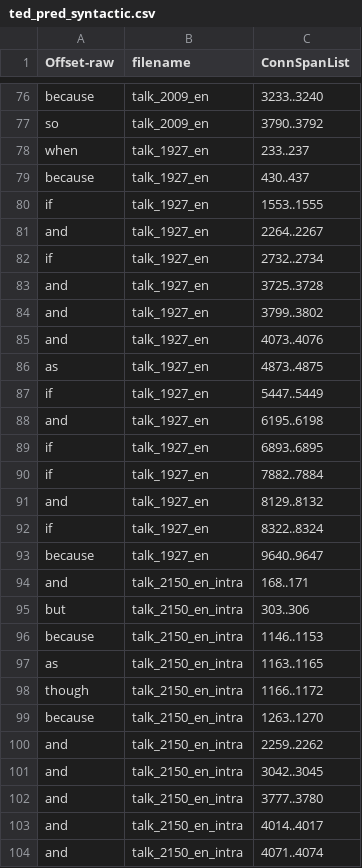
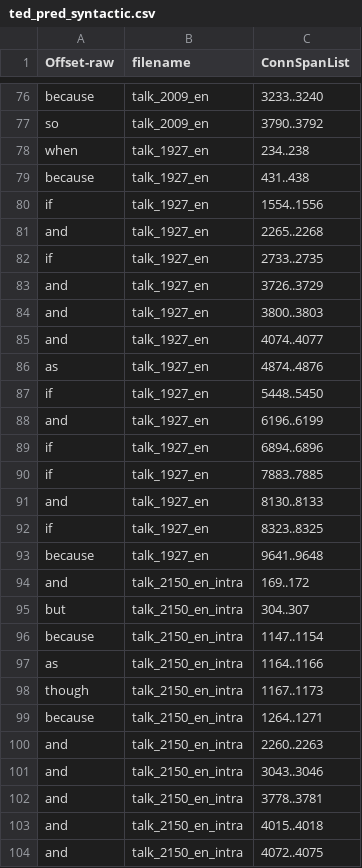
Before and after one commit to idanovinda/discourse-explicit-evaluation, a CSV file: result-csv/ted_pred_syntactic.csv, drawn as a sheet; only a part is shown, gaps mark what is left out; the diff covers the shown part only.

```diff
--- a/result-csv/ted_pred_syntactic.csv
+++ b/result-csv/ted_pred_syntactic.csv
@@ -77,28 +77,28 @@ because,talk_2009_en,3233..3240
 so,talk_2009_en,3790..3792
-when,talk_1927_en,233..237
-because,talk_1927_en,430..437
-if,talk_1927_en,1553..1555
-and,talk_1927_en,2264..2267
-if,talk_1927_en,2732..2734
-and,talk_1927_en,3725..3728
-and,talk_1927_en,3799..3802
-and,talk_1927_en,4073..4076
-as,talk_1927_en,4873..4875
-if,talk_1927_en,5447..5449
-and,talk_1927_en,6195..6198
-if,talk_1927_en,6893..6895
-if,talk_1927_en,7882..7884
-and,talk_1927_en,8129..8132
-if,talk_1927_en,8322..8324
-because,talk_1927_en,9640..9647
-and,talk_2150_en_intra,168..171
-but,talk_2150_en_intra,303..306
-because,talk_2150_en_intra,1146..1153
-as,talk_2150_en_intra,1163..1165
-though,talk_2150_en_intra,1166..1172
-because,talk_2150_en_intra,1263..1270
-and,talk_2150_en_intra,2259..2262
-and,talk_2150_en_intra,3042..3045
-and,talk_2150_en_intra,3777..3780
-and,talk_2150_en_intra,4014..4017
-and,talk_2150_en_intra,4071..4074
+when,talk_1927_en,234..238
+because,talk_1927_en,431..438
+if,talk_1927_en,1554..1556
+and,talk_1927_en,2265..2268
+if,talk_1927_en,2733..2735
+and,talk_1927_en,3726..3729
+and,talk_1927_en,3800..3803
+and,talk_1927_en,4074..4077
+as,talk_1927_en,4874..4876
+if,talk_1927_en,5448..5450
+and,talk_1927_en,6196..6199
+if,talk_1927_en,6894..6896
+if,talk_1927_en,7883..7885
+and,talk_1927_en,8130..8133
+if,talk_1927_en,8323..8325
+because,talk_1927_en,9641..9648
+and,talk_2150_en_intra,169..172
+but,talk_2150_en_intra,304..307
+because,talk_2150_en_intra,1147..1154
+as,talk_2150_en_intra,1164..1166
+though,talk_2150_en_intra,1167..1173
+because,talk_2150_en_intra,1264..1271
+and,talk_2150_en_intra,2260..2263
+and,talk_2150_en_intra,3043..3046
+and,talk_2150_en_intra,3778..3781
+and,talk_2150_en_intra,4015..4018
+and,talk_2150_en_intra,4072..4075
```
Also changed, not shown: 55 edited cells elsewhere in this file, result-csv/combine/ted_combine.csv, result-csv/combine/ted_combine_pr.csv, 7 other files.
